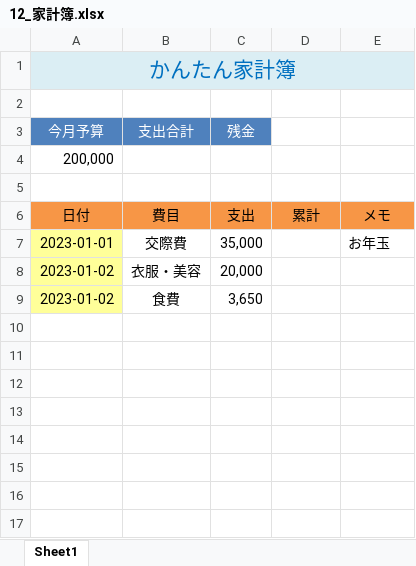
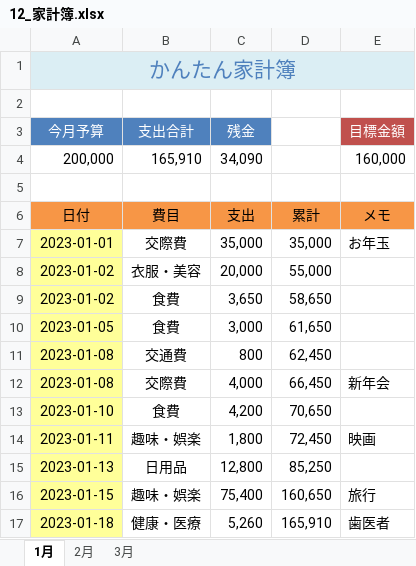
Before and after one commit to otsu021202/excel, an Excel workbook: 12_家計簿.xlsx, sheet 1月, drawn as a sheet; values as stored, in another font and other column widths than the file's, no borders; conditional formats not drawn; removed rows and columns are numbered as before the commit, all else as after; the diff names each change by its address in the sheet, - before the commit and + after, or states it on an @@ line.

```diff
--- a/12_家計簿.xlsx (sheet 1月)
+++ b/12_家計簿.xlsx (sheet 1月)
-sheet tab: Sheet1
+sheet tab: 1月
+sheet tab: 2月
+sheet tab: 3月
-A1 text colour: #0070C0
+A1 text colour: #4F81BD
-E3: (empty)
+E3: 目標金額
-E3 fill: none
+E3 fill: #C0504D
-row 4: 200,000
+row 4: 200,000 | 165,910 | 34,090 |  | 160,000
-D7: (empty)
+D7: 35,000
-D8: (empty)
+D8: 55,000
-D9: (empty)
+D9: 58,650
+row 10: 2023-01-05 | 食費 | 3,000 | 61,650
+row 11: 2023-01-08 | 交通費 | 800 | 62,450
+row 12: 2023-01-08 | 交際費 | 4,000 | 66,450 | 新年会
+row 13: 2023-01-10 | 食費 | 4,200 | 70,650
+row 14: 2023-01-11 | 趣味・娯楽 | 1,800 | 72,450 | 映画
+row 15: 2023-01-13 | 日用品 | 12,800 | 85,250
+row 16: 2023-01-15 | 趣味・娯楽 | 75,400 | 160,650 | 旅行
+row 17: 2023-01-18 | 健康・医療 | 5,260 | 165,910 | 歯医者
```
